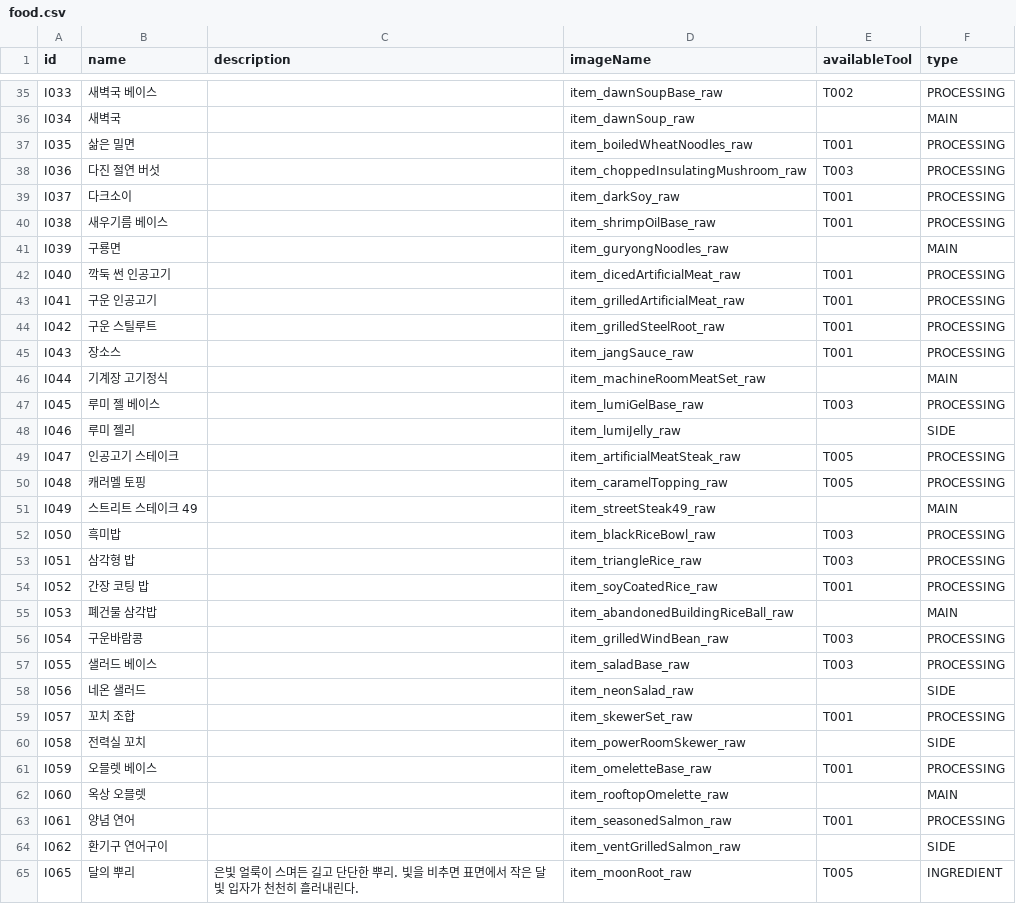
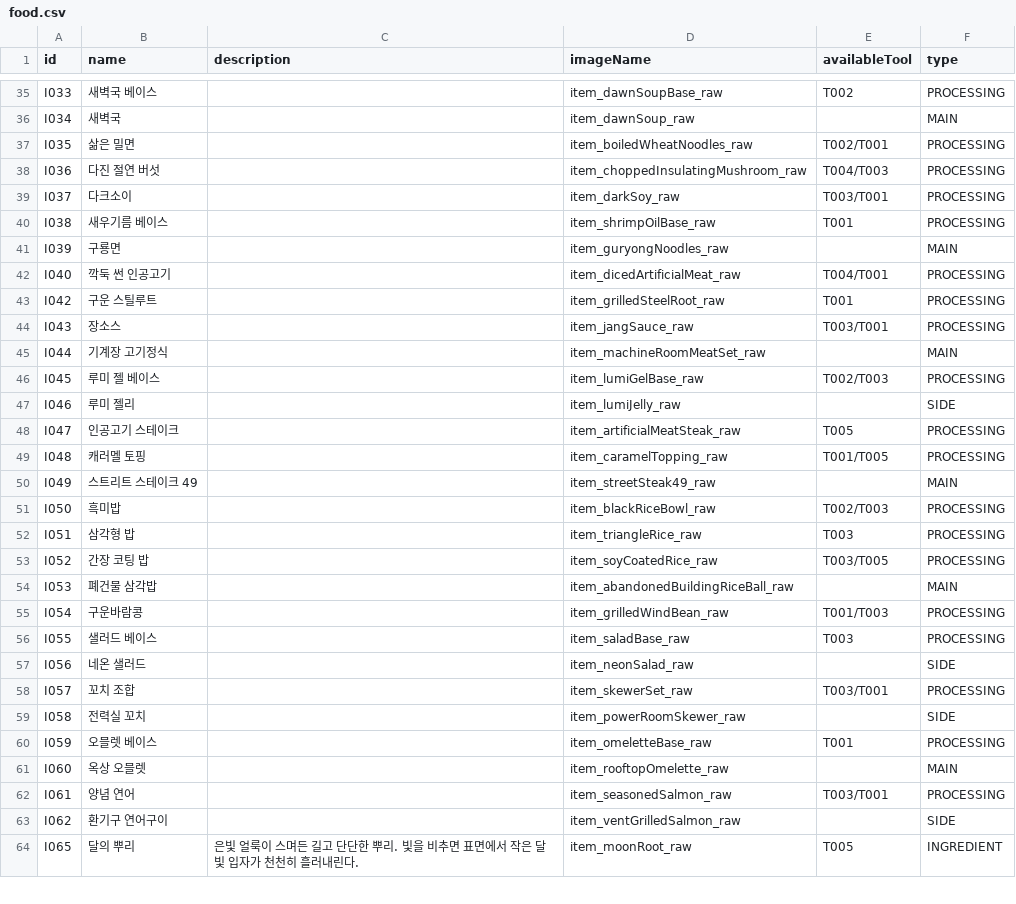
Before and after one commit to teamSSD/unity-project, a CSV file: Assets/Resources/driveAssets/dataTables/food.csv, drawn as a sheet; only a part is shown, gaps mark what is left out.

```diff
--- a/Assets/Resources/driveAssets/dataTables/food.csv
+++ b/Assets/Resources/driveAssets/dataTables/food.csv
@@ -36,25 +36,24 @@ I033,새벽국 베이스,,item_dawnSoupBase_raw,T002,PROCESSING
 I034,새벽국,,item_dawnSoup_raw,,MAIN
-I035,삶은 밀면,,item_boiledWheatNoodles_raw,T001,PROCESSING
-I036,다진 절연 버섯,,item_choppedInsulatingMushroom_raw,T003,PROCESSING
-I037,다크소이,,item_darkSoy_raw,T001,PROCESSING
+I035,삶은 밀면,,item_boiledWheatNoodles_raw,T002/T001,PROCESSING
+I036,다진 절연 버섯,,item_choppedInsulatingMushroom_raw,T004/T003,PROCESSING
+I037,다크소이,,item_darkSoy_raw,T003/T001,PROCESSING
 I038,새우기름 베이스,,item_shrimpOilBase_raw,T001,PROCESSING
 I039,구룡면,,item_guryongNoodles_raw,,MAIN
-I040,깍둑 썬 인공고기,,item_dicedArtificialMeat_raw,T001,PROCESSING
-I041,구운 인공고기,,item_grilledArtificialMeat_raw,T001,PROCESSING
+I040,깍둑 썬 인공고기,,item_dicedArtificialMeat_raw,T004/T001,PROCESSING
 I042,구운 스틸루트,,item_grilledSteelRoot_raw,T001,PROCESSING
-I043,장소스,,item_jangSauce_raw,T001,PROCESSING
+I043,장소스,,item_jangSauce_raw,T003/T001,PROCESSING
 I044,기계장 고기정식,,item_machineRoomMeatSet_raw,,MAIN
-I045,루미 젤 베이스,,item_lumiGelBase_raw,T003,PROCESSING
+I045,루미 젤 베이스,,item_lumiGelBase_raw,T002/T003,PROCESSING
 I046,루미 젤리,,item_lumiJelly_raw,,SIDE
 I047,인공고기 스테이크,,item_artificialMeatSteak_raw,T005,PROCESSING
-I048,캐러멜 토핑,,item_caramelTopping_raw,T005,PROCESSING
+I048,캐러멜 토핑,,item_caramelTopping_raw,T001/T005,PROCESSING
 I049,스트리트 스테이크 49,,item_streetSteak49_raw,,MAIN
-I050,흑미밥,,item_blackRiceBowl_raw,T003,PROCESSING
+I050,흑미밥,,item_blackRiceBowl_raw,T002/T003,PROCESSING
 I051,삼각형 밥,,item_triangleRice_raw,T003,PROCESSING
-I052,간장 코팅 밥,,item_soyCoatedRice_raw,T001,PROCESSING
+I052,간장 코팅 밥,,item_soyCoatedRice_raw,T003/T005,PROCESSING
 I053,폐건물 삼각밥,,item_abandonedBuildingRiceBall_raw,,MAIN
-I054,구운바람콩,,item_grilledWindBean_raw,T003,PROCESSING
+I054,구운바람콩,,item_grilledWindBean_raw,T001/T003,PROCESSING
 I055,샐러드 베이스,,item_saladBase_raw,T003,PROCESSING
 I056,네온 샐러드,,item_neonSalad_raw,,SIDE
-I057,꼬치 조합,,item_skewerSet_raw,T001,PROCESSING
+I057,꼬치 조합,,item_skewerSet_raw,T003/T001,PROCESSING
 I058,전력실 꼬치,,item_powerRoomSkewer_raw,,SIDE
@@ -62,3 +61,3 @@ I059,오믈렛 베이스,,item_omeletteBase_raw,T001,PROCESSING
 I060,옥상 오믈렛,,item_rooftopOmelette_raw,,MAIN
-I061,양념 연어,,item_seasonedSalmon_raw,T001,PROCESSING
+I061,양념 연어,,item_seasonedSalmon_raw,T003/T001,PROCESSING
 I062,환기구 연어구이,,item_ventGrilledSalmon_raw,,SIDE
```
Also changed, not shown: Assets/Resources/driveAssets/dataTables/recipe.csv, 41 other files.
